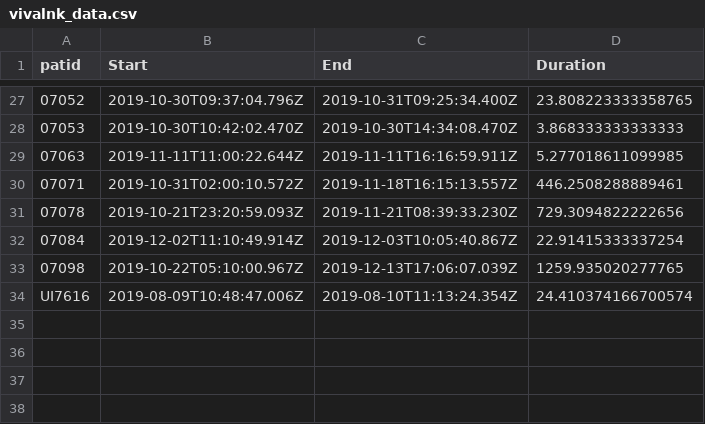
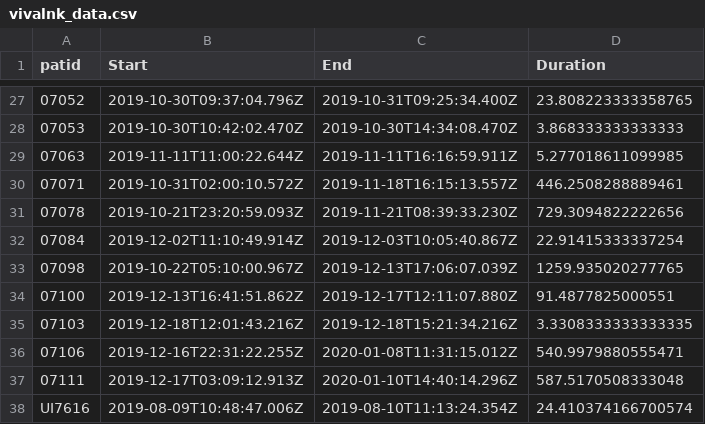
Before and after one commit to shah-in-boots/biobank, a CSV file: proc_data/vivalnk_data.csv, drawn as a sheet; only a part is shown, gaps mark what is left out; the diff names each change by its address in the sheet, - before the commit and + after, or states it on an @@ line.

```diff
--- a/proc_data/vivalnk_data.csv
+++ b/proc_data/vivalnk_data.csv
+row 34: 07100 | 2019-12-13T16:41:51.862Z | 2019-12-17T12:11:07.880Z | 91.4877825000551
+row 35: 07103 | 2019-12-18T12:01:43.216Z | 2019-12-18T15:21:34.216Z | 3.3308333333333335
+row 36: 07106 | 2019-12-16T22:31:22.255Z | 2020-01-08T11:31:15.012Z | 540.9979880555471
+row 37: 07111 | 2019-12-17T03:09:12.913Z | 2020-01-10T14:40:14.296Z | 587.5170508333048
```
Also changed, not shown: 14 other files.
